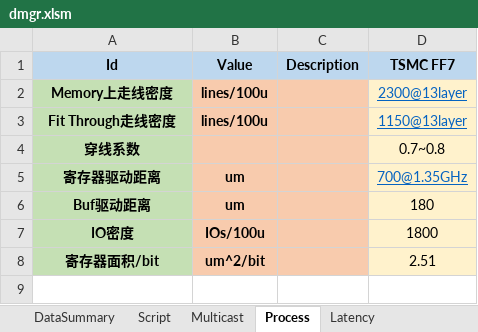
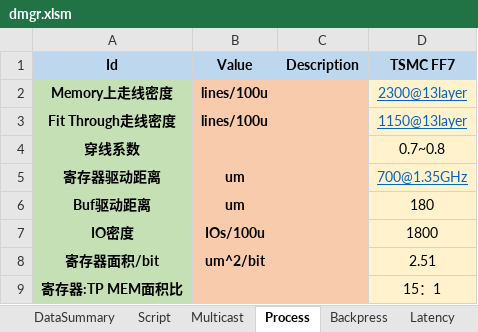
Before and after one commit to xwHan0/digitalMgr, an Excel workbook: dmgr.xlsm, sheet Process, drawn as a sheet; values as stored, in another font and other column widths than the file's, no borders; the diff names each change by its address in the sheet, - before the commit and + after, or states it on an @@ line.

```diff
--- a/dmgr.xlsm (sheet Process)
+++ b/dmgr.xlsm (sheet Process)
+sheet tab: Backpress
+row 9: 寄存器:TP MEM面积比 |  |  | 15：1
```
Also changed, not shown: sheet DataSummary, formulas that keep their value, charts or pictures, 2 other files.
